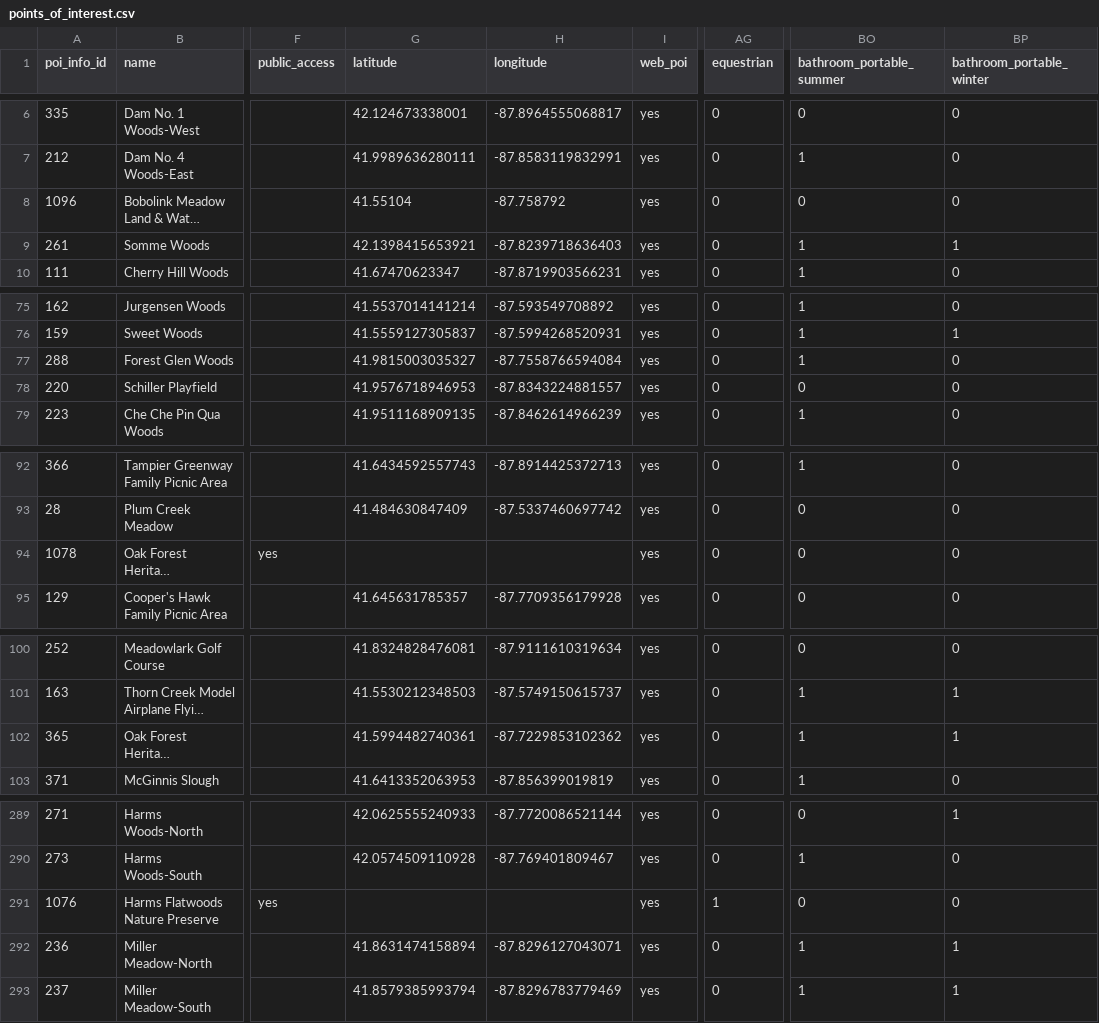
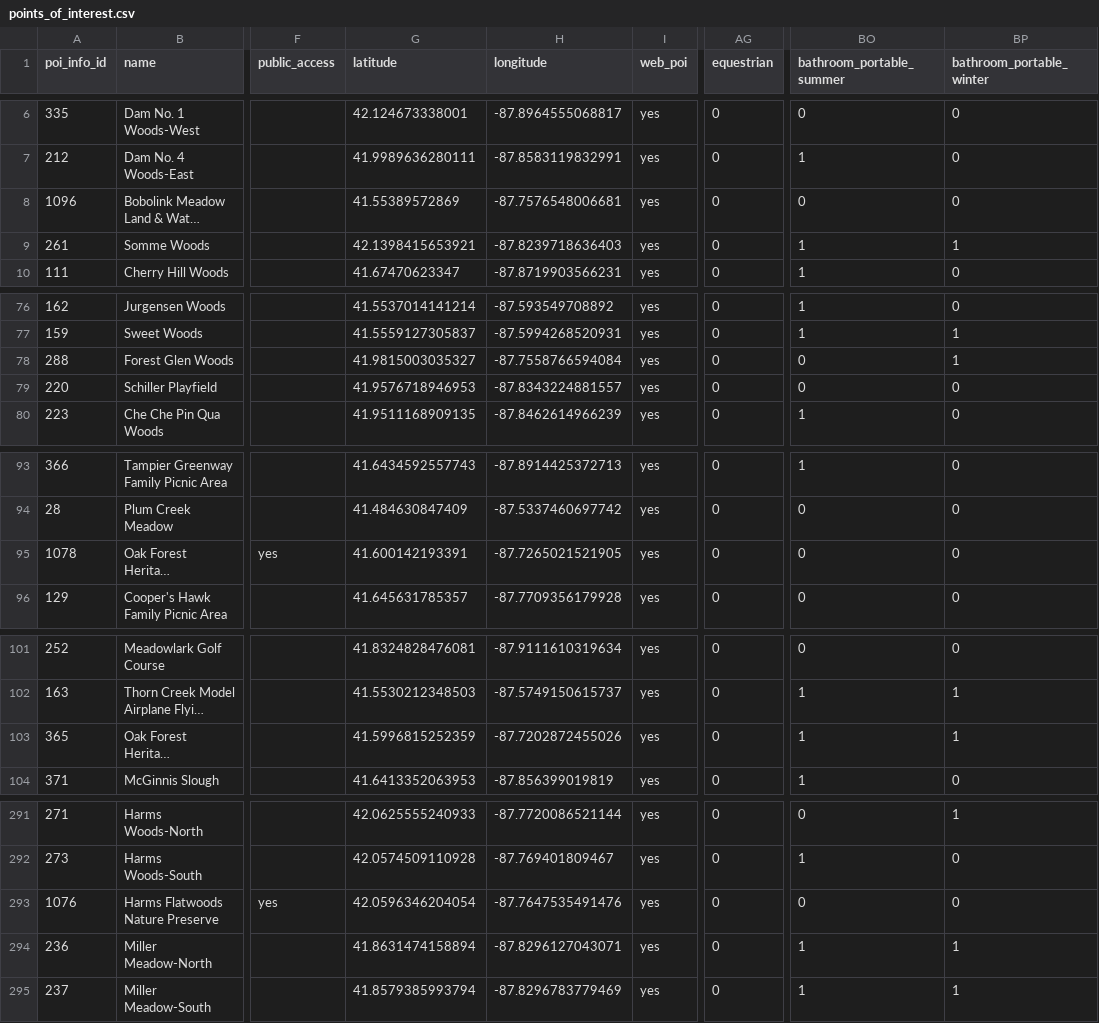
Before and after one commit to fpdcc/webmap_data_updates, a CSV file: map data/points_of_interest.csv, drawn as a sheet; only a part is shown, gaps mark what is left out; long unchanged cells end in …; addresses are those after the commit; the diff covers the shown part only; the diff names each change by its address in the sheet, - before the commit and + after, or states it on an @@ line.

```diff
--- a/map data/points_of_interest.csv
+++ b/map data/points_of_interest.csv
-G8 (latitude): 41.55104
+G8 (latitude): 41.55389572869
-H8 (longitude): -87.758792
+H8 (longitude): -87.7576548006681
-BO78 (bathroom_portable_summer): 1
+BO78 (bathroom_portable_summer): 0
-BP78 (bathroom_portable_winter): 0
+BP78 (bathroom_portable_winter): 1
-G95 (latitude): (empty)
+G95 (latitude): 41.600142193391
-H95 (longitude): (empty)
+H95 (longitude): -87.7265021521905
-G103 (latitude): 41.5994482740361
+G103 (latitude): 41.5996815252359
-H103 (longitude): -87.7229853102362
+H103 (longitude): -87.7202872455026
-G293 (latitude): (empty)
+G293 (latitude): 42.0596346204054
-H293 (longitude): (empty)
+H293 (longitude): -87.7647535491476
-AG293 (equestrian): 1
+AG293 (equestrian): 0
```
Also changed, not shown: 2 added rows and 18 edited cells elsewhere in this file, map data/activities.csv, map data/parking_entrance.csv, 7 other files.
